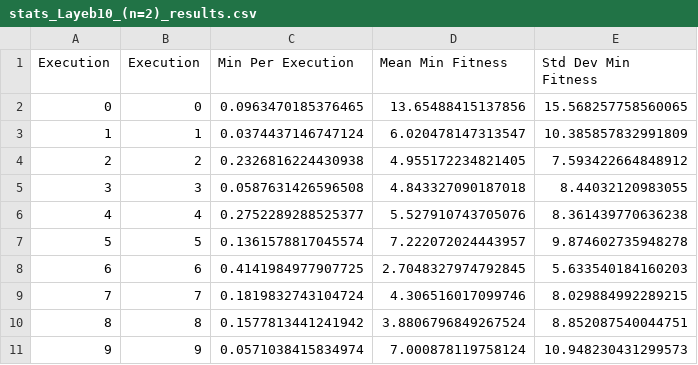
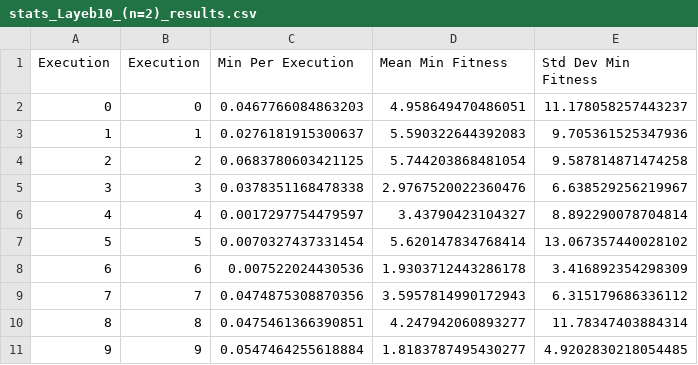
Before and after one commit to e-Rivers/CS5048_EvolutionaryAlgorithms, a CSV file: HMWK_3/processed_results/stats_Layeb10_(n=2)_results.csv, drawn as a sheet; only a part is shown; the diff covers the shown part only.

```diff
--- a/HMWK_3/processed_results/stats_Layeb10_(n=2)_results.csv
+++ b/HMWK_3/processed_results/stats_Layeb10_(n=2)_results.csv
@@ -1,11 +1,11 @@
 Execution,Execution,Min Per Execution,Mean Min Fitness,Std Dev Min Fitness
-0,0,0.0963470185376465,13.65488415137856,15.568257758560065
-1,1,0.0374437146747124,6.020478147313547,10.385857832991809
-2,2,0.2326816224430938,4.955172234821405,7.593422664848912
-3,3,0.0587631426596508,4.843327090187018,8.44032120983055
-4,4,0.2752289288525377,5.527910743705076,8.361439770636238
-5,5,0.1361578817045574,7.222072024443957,9.874602735948278
-6,6,0.4141984977907725,2.7048327974792845,5.633540184160203
-7,7,0.1819832743104724,4.306516017099746,8.029884992289215
-8,8,0.1577813441241942,3.8806796849267524,8.852087540044751
-9,9,0.0571038415834974,7.000878119758124,10.948230431299573
+0,0,0.0467766084863203,4.958649470486051,11.178058257443237
+1,1,0.0276181915300637,5.590322644392083,9.705361525347936
+2,2,0.0683780603421125,5.744203868481054,9.587814871474258
+3,3,0.0378351168478338,2.9767520022360476,6.638529256219967
+4,4,0.0017297754479597,3.43790423104327,8.892290078704814
+5,5,0.0070327437331454,5.620147834768414,13.067357440028102
+6,6,0.007522024430536,1.9303712443286178,3.416892354298309
+7,7,0.0474875308870356,3.5957814990172943,6.315179686336112
+8,8,0.0475461366390851,4.247942060893277,11.78347403884314
+9,9,0.0547464255618884,1.8183787495430277,4.9202830218054485
```
Also changed, not shown: 60 edited cells elsewhere in this file, HMWK_3/experiment_results_pso/Layeb10_(n=2)_results.csv, HMWK_3/experiment_results_pso/Layeb15_(n=2)_results.csv, 14 other files.
